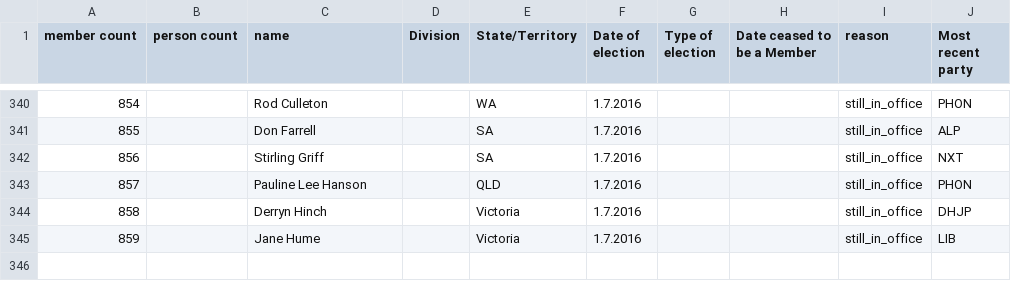
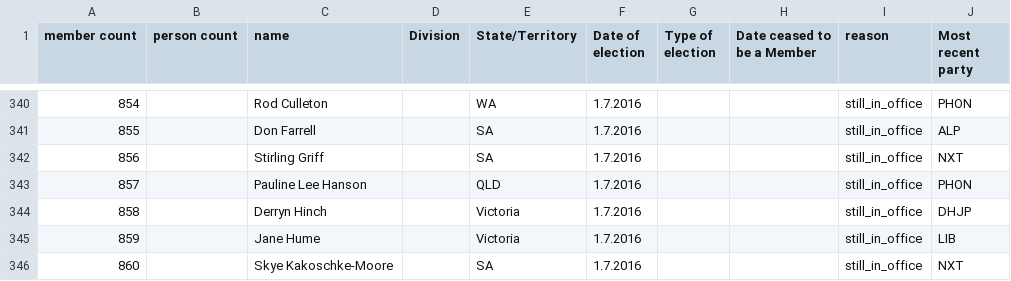
Before and after one commit to openaustralia/openaustralia-parser, a CSV file: data/senators.csv, drawn as a sheet; only a part is shown, gaps mark what is left out; the diff names each change by its address in the sheet, - before the commit and + after, or states it on an @@ line.

Commit message:
Skye Kakoschke-Moore was elected in the 2016 general election

```diff
--- a/data/senators.csv
+++ b/data/senators.csv
+row 346: 860 |  | Skye Kakoschke-Moore |  | SA | 1.7.2016 |  |  | still_in_office | NXT
```
Also changed, not shown: data/people.csv.
